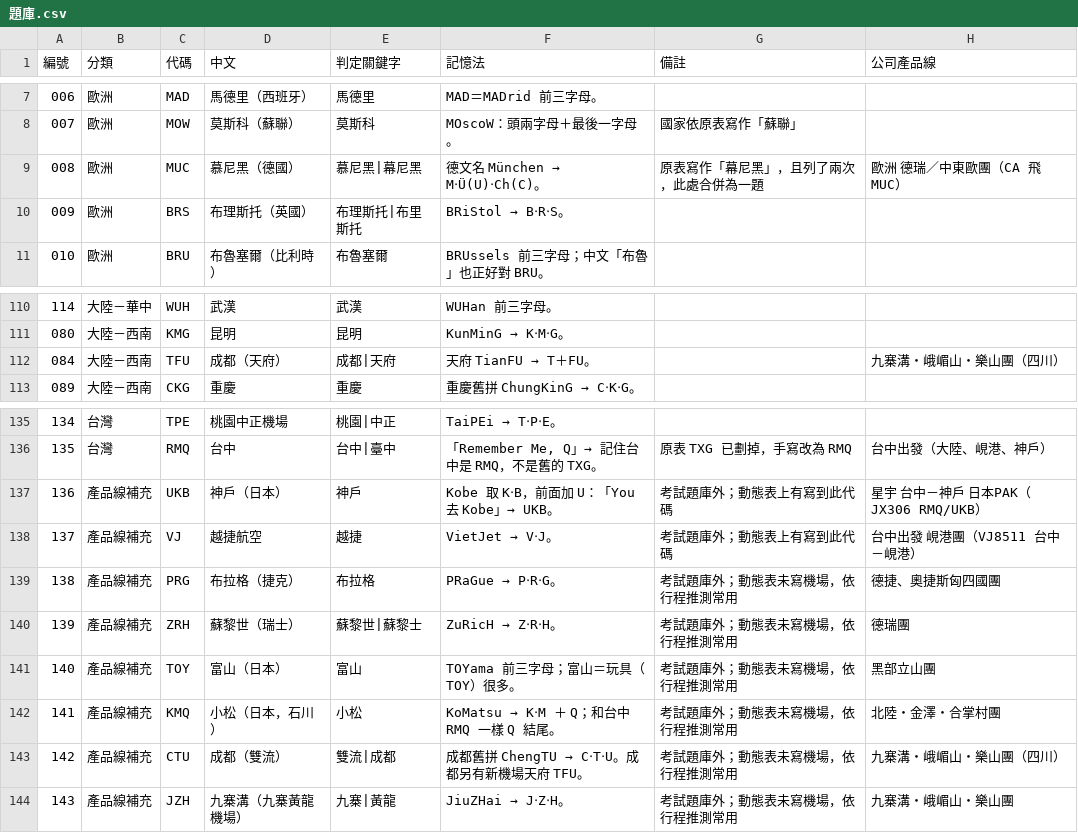
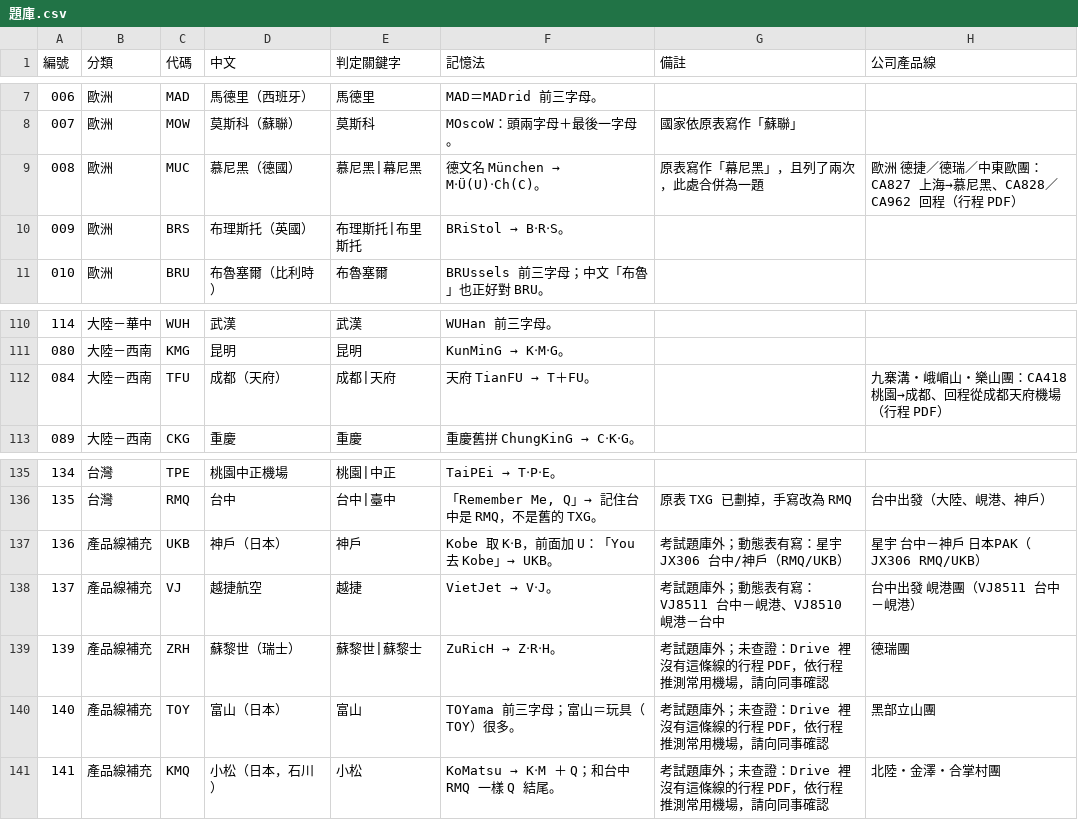
Before and after one commit to hongbaohua/Tickit, a CSV file: docs/questions/機場航空代碼/題庫.csv, drawn as a sheet; only a part is shown, gaps mark what is left out.

```diff
--- a/docs/questions/機場航空代碼/題庫.csv
+++ b/docs/questions/機場航空代碼/題庫.csv
@@ -8,3 +8,3 @@
 007,歐洲,MOW,莫斯科（蘇聯）,莫斯科,MOscoW：頭兩字母＋最後一字母。,國家依原表寫作「蘇聯」,
-008,歐洲,MUC,慕尼黑（德國）,慕尼黑|幕尼黑,德文名 München → M‧Ü(U)‧Ch(C)。,原表寫作「幕尼黑」，且列了兩次，此處合併為一題,歐洲 德瑞／中東歐團（CA 飛 MUC）
+008,歐洲,MUC,慕尼黑（德國）,慕尼黑|幕尼黑,德文名 München → M‧Ü(U)‧Ch(C)。,原表寫作「幕尼黑」，且列了兩次，此處合併為一題,歐洲 德捷／德瑞／中東歐團：CA827 上海→慕尼黑、CA828／CA962 回程（行程 PDF）
 009,歐洲,BRS,布理斯托（英國）,布理斯托|布里斯托,BRiStol → B‧R‧S。,,
@@ -111,3 +111,3 @@
 080,大陸－西南,KMG,昆明,昆明,KunMinG → K‧M‧G。,,
-084,大陸－西南,TFU,成都（天府）,成都|天府,天府 TianFU → T＋FU。,,九寨溝・峨嵋山・樂山團（四川）
+084,大陸－西南,TFU,成都（天府）,成都|天府,天府 TianFU → T＋FU。,,九寨溝・峨嵋山・樂山團：CA418 桃園→成都、回程從成都天府機場（行程 PDF）
 089,大陸－西南,CKG,重慶,重慶,重慶舊拼 ChungKinG → C‧K‧G。,,
@@ -136,9 +136,6 @@
 135,台灣,RMQ,台中,台中|臺中,"「Remember Me, Q」→ 記住台中是 RMQ，不是舊的 TXG。",原表 TXG 已劃掉，手寫改為 RMQ,台中出發（大陸、峴港、神戶）
-136,產品線補充,UKB,神戶（日本）,神戶,Kobe 取 K‧B，前面加 U：「You 去 Kobe」→ UKB。,考試題庫外；動態表上有寫到此代碼,星宇 台中－神戶 日本PAK（JX306 RMQ/UKB）
-137,產品線補充,VJ,越捷航空,越捷,VietJet → V‧J。,考試題庫外；動態表上有寫到此代碼,台中出發 峴港團（VJ8511 台中－峴港）
-138,產品線補充,PRG,布拉格（捷克）,布拉格,PRaGue → P‧R‧G。,考試題庫外；動態表未寫機場，依行程推測常用,德捷、奧捷斯匈四國團
-139,產品線補充,ZRH,蘇黎世（瑞士）,蘇黎世|蘇黎士,ZuRicH → Z‧R‧H。,考試題庫外；動態表未寫機場，依行程推測常用,德瑞團
-140,產品線補充,TOY,富山（日本）,富山,TOYama 前三字母；富山＝玩具（TOY）很多。,考試題庫外；動態表未寫機場，依行程推測常用,黑部立山團
-141,產品線補充,KMQ,小松（日本，石川）,小松,KoMatsu → K‧M ＋ Q；和台中 RMQ 一樣 Q 結尾。,考試題庫外；動態表未寫機場，依行程推測常用,北陸・金澤・合掌村團
-142,產品線補充,CTU,成都（雙流）,雙流|成都,成都舊拼 ChengTU → C‧T‧U。成都另有新機場天府 TFU。,考試題庫外；動態表未寫機場，依行程推測常用,九寨溝・峨嵋山・樂山團（四川）
-143,產品線補充,JZH,九寨溝（九寨黃龍機場）,九寨|黃龍,JiuZHai → J‧Z‧H。,考試題庫外；動態表未寫機場，依行程推測常用,九寨溝・峨嵋山・樂山團
+136,產品線補充,UKB,神戶（日本）,神戶,Kobe 取 K‧B，前面加 U：「You 去 Kobe」→ UKB。,考試題庫外；動態表有寫：星宇 JX306 台中/神戶（RMQ/UKB）,星宇 台中－神戶 日本PAK（JX306 RMQ/UKB）
+137,產品線補充,VJ,越捷航空,越捷,VietJet → V‧J。,考試題庫外；動態表有寫：VJ8511 台中－峴港、VJ8510 峴港－台中,台中出發 峴港團（VJ8511 台中－峴港）
+139,產品線補充,ZRH,蘇黎世（瑞士）,蘇黎世|蘇黎士,ZuRicH → Z‧R‧H。,考試題庫外；未查證：Drive 裡沒有這條線的行程 PDF，依行程推測常用機場，請向同事確認,德瑞團
+140,產品線補充,TOY,富山（日本）,富山,TOYama 前三字母；富山＝玩具（TOY）很多。,考試題庫外；未查證：Drive 裡沒有這條線的行程 PDF，依行程推測常用機場，請向同事確認,黑部立山團
+141,產品線補充,KMQ,小松（日本，石川）,小松,KoMatsu → K‧M ＋ Q；和台中 RMQ 一樣 Q 結尾。,考試題庫外；未查證：Drive 裡沒有這條線的行程 PDF，依行程推測常用機場，請向同事確認,北陸・金澤・合掌村團
```
Also changed, not shown: 1 other file.
